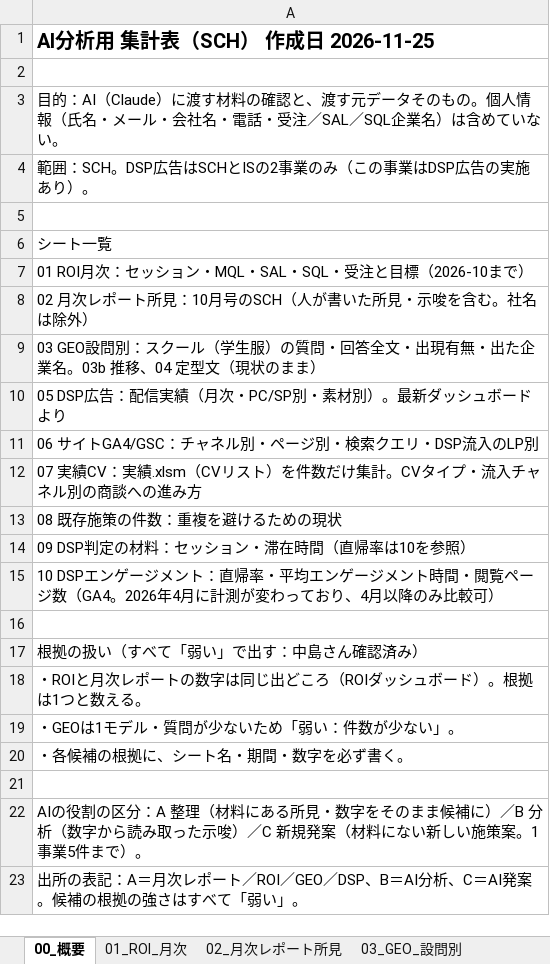
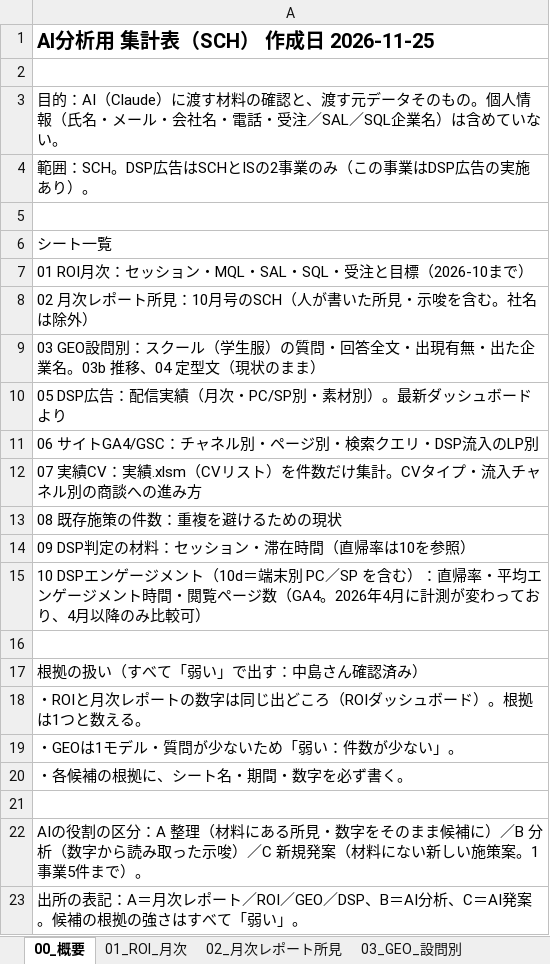
Before and after one commit to MayaNakajima/KPI-PDCA, an Excel workbook: ai_analysis/input/SCH_AI分析用集計表_2026-11-25.xlsx, sheet 00_概要, drawn as a sheet; values as stored, in another font and other column widths than the file's, no borders; the diff names each change by its address in the sheet, - before the commit and + after, or states it on an @@ line.

```diff
--- a/ai_analysis/input/SCH_AI分析用集計表_2026-11-25.xlsx (sheet 00_概要)
+++ b/ai_analysis/input/SCH_AI分析用集計表_2026-11-25.xlsx (sheet 00_概要)
-A15: …ジメント：直帰率…
+A15: …ジメント（10d＝端末別 PC／SP を含む）：直帰率…
```
Also changed, not shown: sheet 10b_DSP_LP別エンゲージメント, sheet 10_DSPエンゲージメント月次, other sheet tabs, ai_analysis/input/IS_AI分析用集計表_2026-11-25.xlsx, 9 other files.
